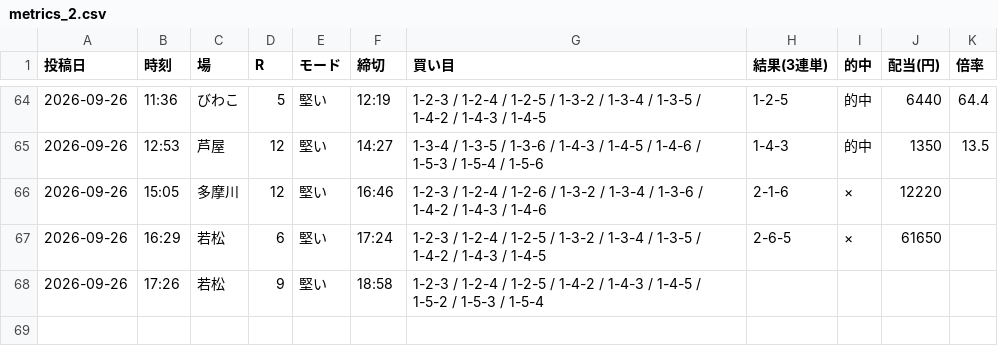
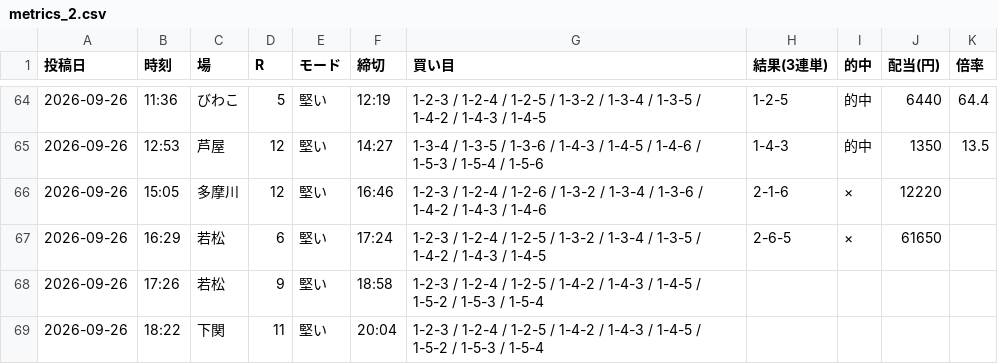
Before and after one commit to Growth37/kyotei-threads-bot, a CSV file: metrics_2.csv, drawn as a sheet; only a part is shown, gaps mark what is left out.

Commit message:
metrics: 2号の的中結果を更新

```diff
--- a/metrics_2.csv
+++ b/metrics_2.csv
@@ -68 +68,2 @@
 2026-09-26,17:26,若松,9,堅い,18:58,1-2-3 / 1-2-4 / 1-2-5 / 1-4-2 / 1-4-3 / 1-4-5 / 1-5-2 / 1-5-3 / 1-5-4,,,,
+2026-09-26,18:22,下関,11,堅い,20:04,1-2-3 / 1-2-4 / 1-2-5 / 1-4-2 / 1-4-3 / 1-4-5 / 1-5-2 / 1-5-3 / 1-5-4,,,,
```
